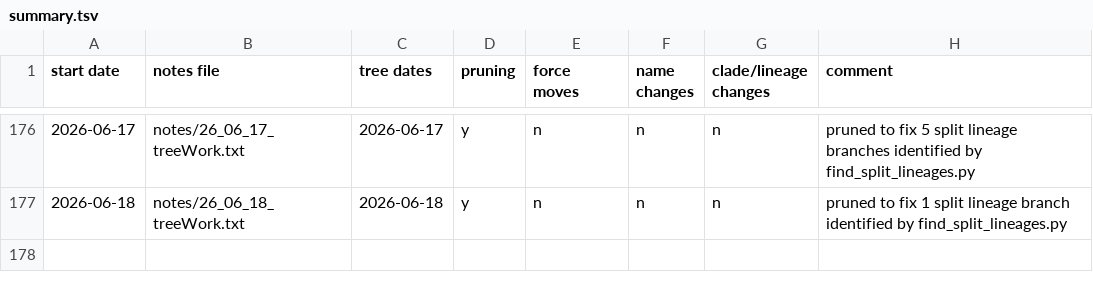
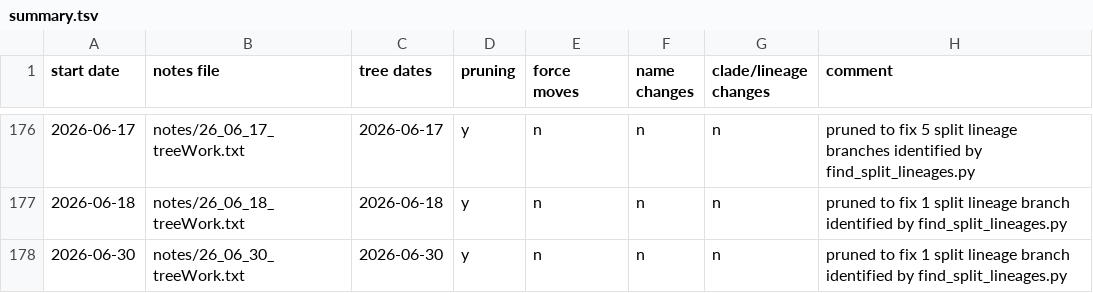
Before and after one commit to AngieHinrichs/SARS-CoV-2-tree-maintenance, a TSV file: summary.tsv, drawn as a sheet; only a part is shown, gaps mark what is left out; the diff names each change by its address in the sheet, - before the commit and + after, or states it on an @@ line.

Commit message:
2025-06-30 pruned to fix results of find_split_lineages.py

```diff
--- a/summary.tsv
+++ b/summary.tsv
+row 178: 2026-06-30 | notes/26_06_30_treeWork.txt | 2026-06-30 | y | n | n | n | pruned to fix 1 split lineage branch identified by find_split_lineages.py
```
Also changed, not shown: 1 other file.
